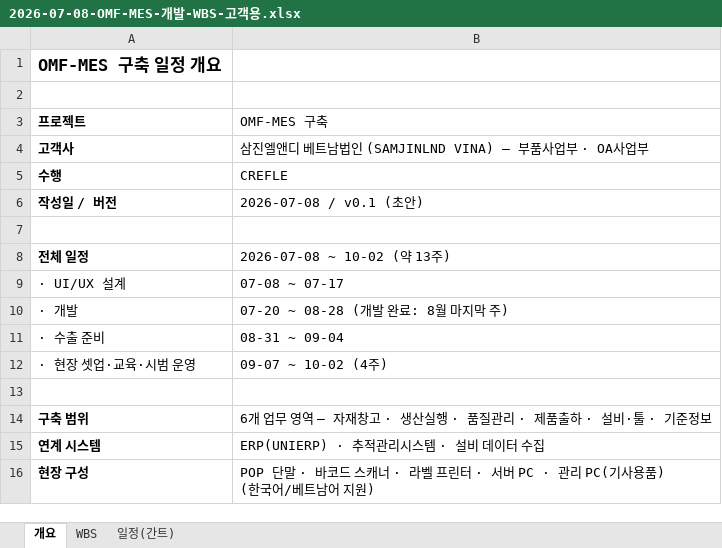
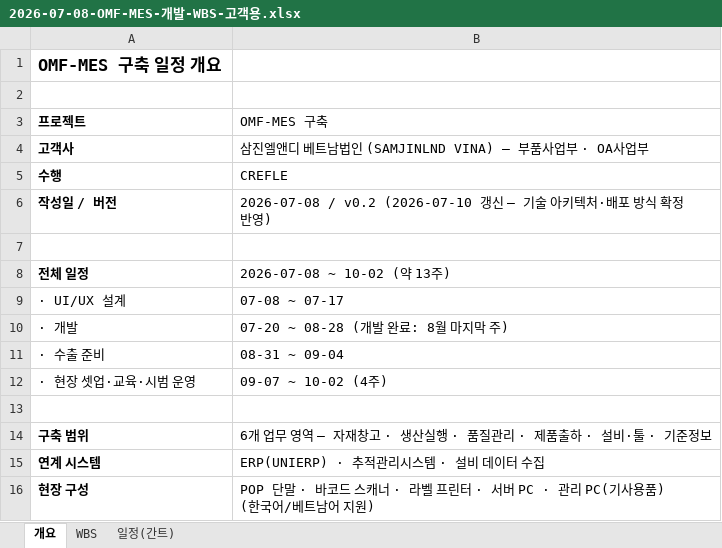
Before and after one commit to CREFLEINC/omf-mes, an Excel workbook: docs/planning/2026-07-08-OMF-MES-개발-WBS-고객용.xlsx, sheet 개요, drawn as a sheet; values as stored, in another font and other column widths than the file's, no borders; the diff names each change by its address in the sheet, - before the commit and + after, or states it on an @@ line.

```diff
--- a/docs/planning/2026-07-08-OMF-MES-개발-WBS-고객용.xlsx (sheet 개요)
+++ b/docs/planning/2026-07-08-OMF-MES-개발-WBS-고객용.xlsx (sheet 개요)
-B6 (OMF-MES 구축): 2026-07-08 / v0.1 (초안)
+B6 (OMF-MES 구축): 2026-07-08 / v0.2 (2026-07-10 갱신 — 기술 아키텍처·배포 방식 확정 반영)
```
Also changed, not shown: sheet WBS, docs/planning/2026-07-08-OMF-MES-개발-WBS.xlsx, docs/research/2026-07-08-ERP-MES-연계-데이터-제공요청서.xlsx, 2 other files.
